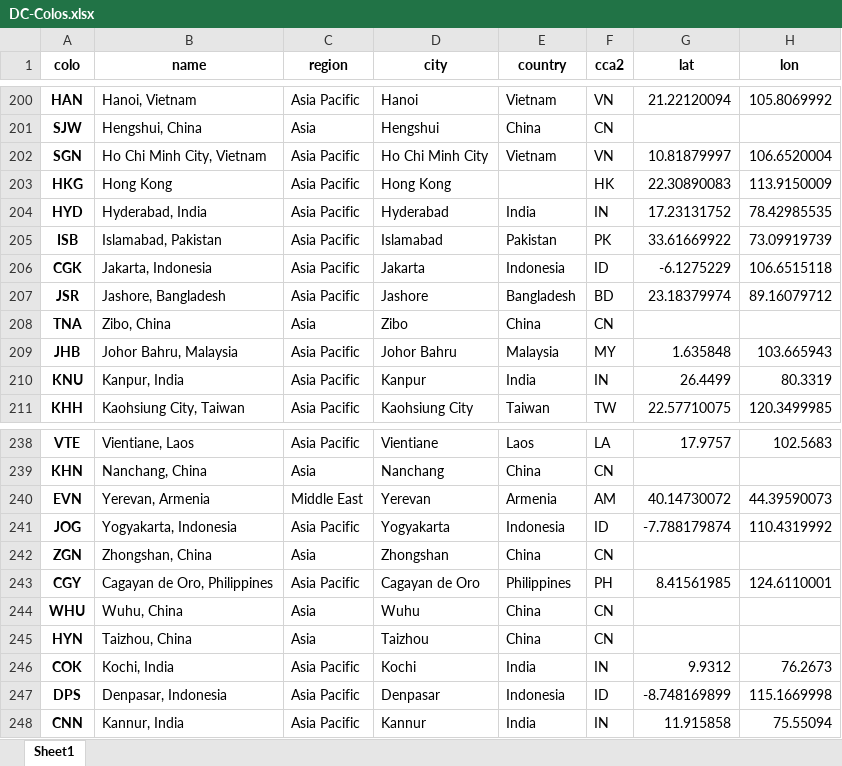
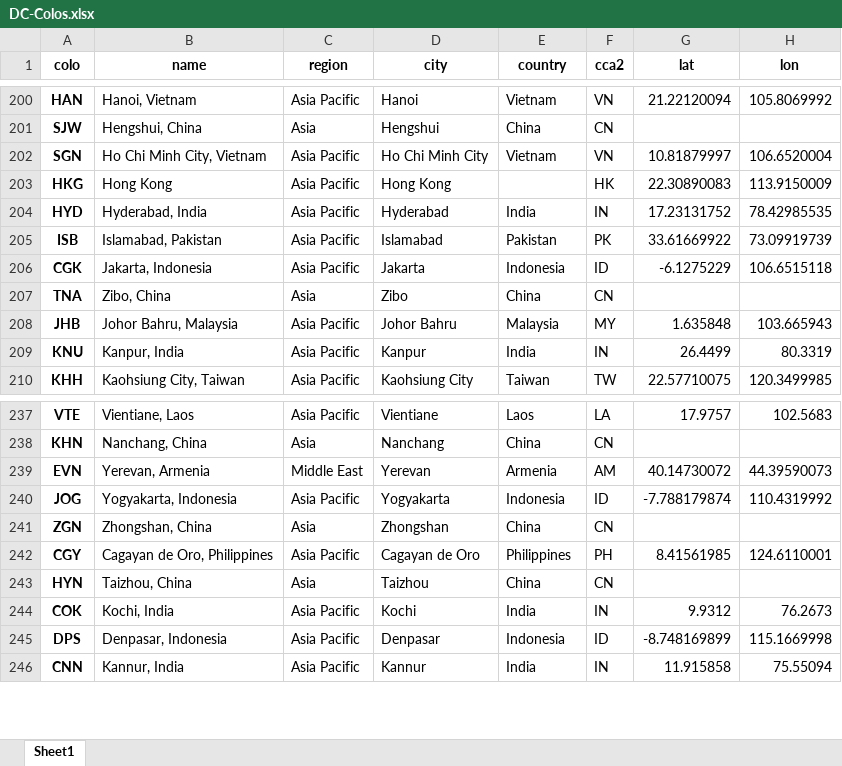
Before and after one commit to Netrvin/cloudflare-colo-list, an Excel workbook: DC-Colos.xlsx, sheet Sheet1, drawn as a sheet; only a part is shown, gaps mark what is left out; values as stored, in another font and other column widths than the file's, no borders; the diff names each change by its address in the sheet, - before the commit and + after, or states it on an @@ line.

```diff
--- a/DC-Colos.xlsx (sheet Sheet1)
+++ b/DC-Colos.xlsx (sheet Sheet1)
-row 207: JSR | Jashore, Bangladesh | Asia Pacific | Jashore | Bangladesh | BD | 23.18379974 | 89.16079712
-row 244: WHU | Wuhu, China | Asia | Wuhu | China | CN
```
Also changed, not shown: 3 other files.
